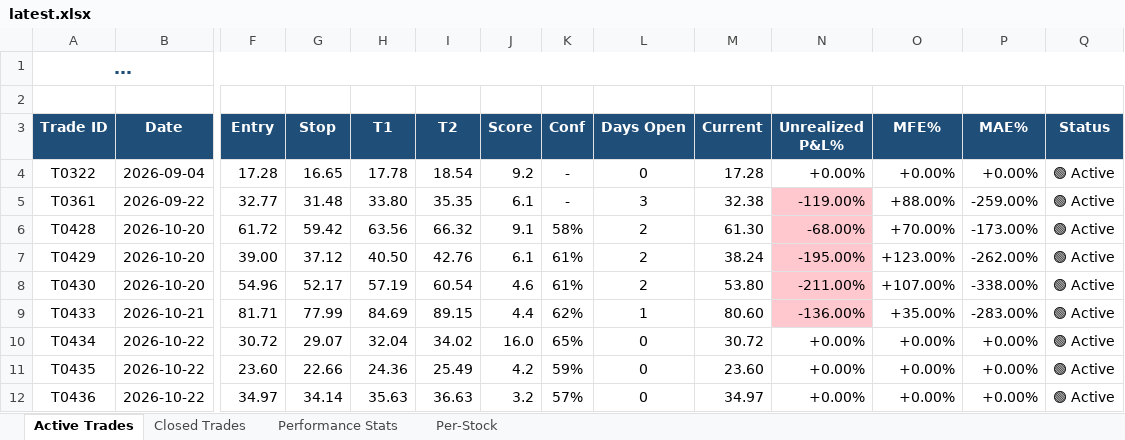
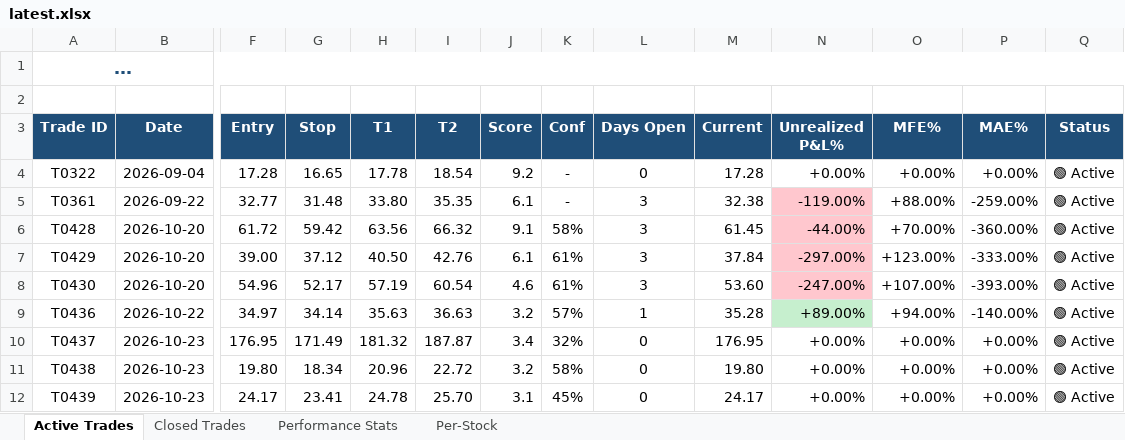
Before and after one commit to dhaher3337-debug/tadawul-swing, an Excel workbook: paper_trades/latest.xlsx, sheet Active Trades, drawn as a sheet; only a part is shown, gaps mark what is left out; long unchanged cells end in …; values as stored, in another font and other column widths than the file's, no borders; removed rows and columns are numbered as before the commit, all else as after; rows hold the shown columns only; the diff names each change by its address in the sheet, - before the commit and + after, or states it on an @@ line.

```diff
--- a/paper_trades/latest.xlsx (sheet Active Trades)
+++ b/paper_trades/latest.xlsx (sheet Active Trades)
-L6:L8 (Days Open): 2
+L6:L8 (Days Open): 3
-M6 (Current): 61.30
+M6 (Current): 61.45
-N6 (Unrealized P&L%): -68.00%
+N6 (Unrealized P&L%): -44.00%
-P6 (MAE%): -173.00%
+P6 (MAE%): -360.00%
-M7 (Current): 38.24
+M7 (Current): 37.84
-N7 (Unrealized P&L%): -195.00%
+N7 (Unrealized P&L%): -297.00%
-P7 (MAE%): -262.00%
+P7 (MAE%): -333.00%
-M8 (Current): 53.80
+M8 (Current): 53.60
-N8 (Unrealized P&L%): -211.00%
+N8 (Unrealized P&L%): -247.00%
-P8 (MAE%): -338.00%
+P8 (MAE%): -393.00%
-row 9: T0433 | 2026-10-21 | 81.71 | 77.99 | 84.69 | 89.15 | 4.4 | 62% | 1 | 80.60 | -136.00% | +35.00% | -283.00% | 🟢 Active
-row 10: T0434 | 2026-10-22 | 30.72 | 29.07 | 32.04 | 34.02 | 16.0 | 65% | 0 | 30.72 | +0.00% | +0.00% | +0.00% | 🟢 Active
-row 11: T0435 | 2026-10-22 | 23.60 | 22.66 | 24.36 | 25.49 | 4.2 | 59% | 0 | 23.60 | +0.00% | +0.00% | +0.00% | 🟢 Active
-L9 (Days Open): 0
+L9 (Days Open): 1
-M9 (Current): 34.97
+M9 (Current): 35.28
-N9 (Unrealized P&L%): +0.00%
+N9 (Unrealized P&L%): +89.00%
-N9 fill: none
+N9 fill: #C6EFCE
-O9 (MFE%): +0.00%
+O9 (MFE%): +94.00%
-P9 (MAE%): +0.00%
+P9 (MAE%): -140.00%
+row 10: T0437 | 2026-10-23 | 176.95 | 171.49 | 181.32 | 187.87 | 3.4 | 32% | 0 | 176.95 | +0.00% | +0.00% | +0.00% | 🟢 Active
+row 11: T0438 | 2026-10-23 | 19.80 | 18.34 | 20.96 | 22.72 | 3.2 | 58% | 0 | 19.80 | +0.00% | +0.00% | +0.00% | 🟢 Active
+row 12: T0439 | 2026-10-23 | 24.17 | 23.41 | 24.78 | 25.70 | 3.1 | 45% | 0 | 24.17 | +0.00% | +0.00% | +0.00% | 🟢 Active
```
Also changed, not shown: sheet Closed Trades, sheet Per-Stock, sheet Performance Stats, 32 other files.
